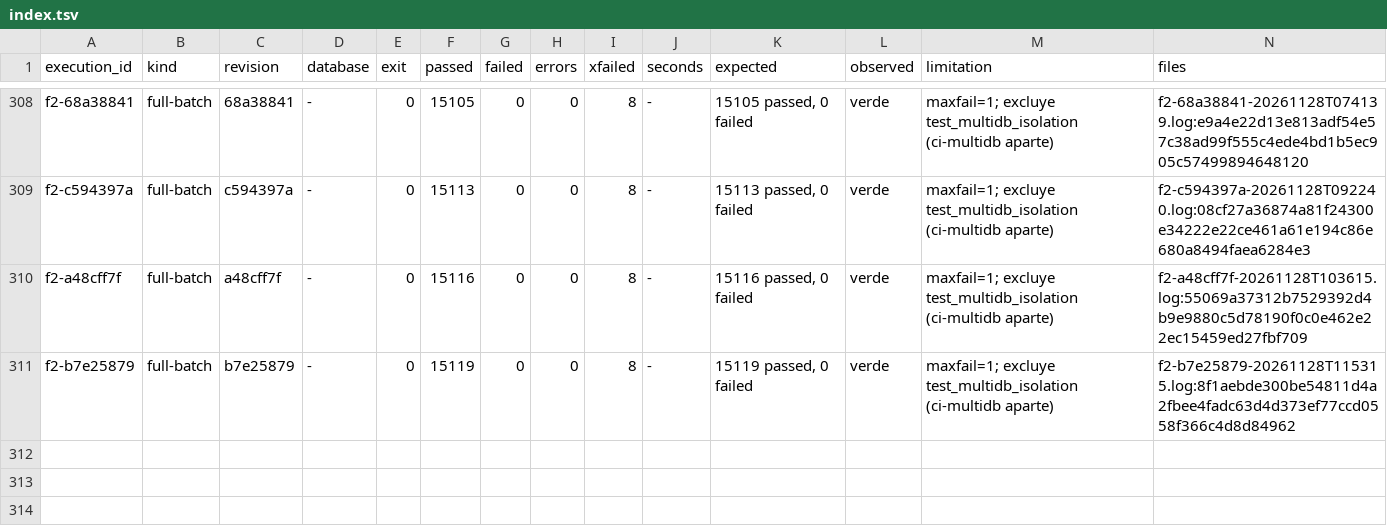
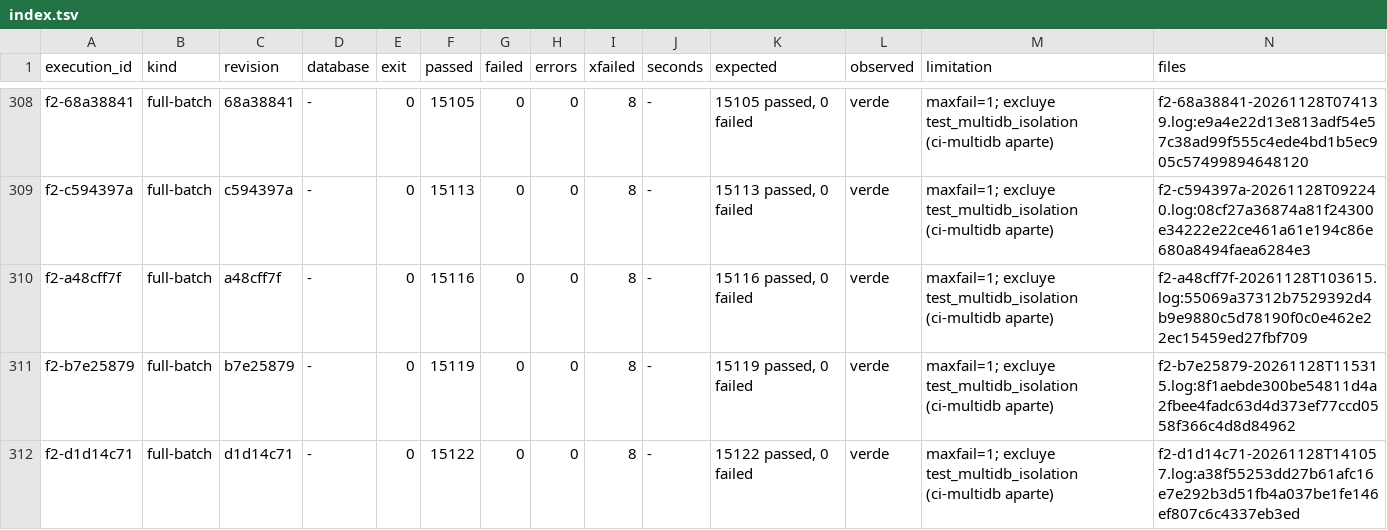
Before and after one commit to jcg-admin/kaupamex-api, a TSV file: scripts/workbench/orm-continuation-plan-20261103T095630/outputs/gates/index.tsv, drawn as a sheet; only a part is shown, gaps mark what is left out; the diff names each change by its address in the sheet, - before the commit and + after, or states it on an @@ line.

Commit message:
Record the F2 gate of the country_ids unit
Full batch on d1d14c71: 15122 passed, 66 skipped, 8 xfailed. Adds
the plan row ir-module-country-ids-0397 (TASK-API-0397).

```diff
--- a/scripts/workbench/orm-continuation-plan-20261103T095630/outputs/gates/index.tsv
+++ b/scripts/workbench/orm-continuation-plan-20261103T095630/outputs/gates/index.tsv
+row 312: f2-d1d14c71 | full-batch | d1d14c71 | - | 0 | 15122 | 0 | 0 | 8 | - | 15122 passed, 0 failed | verde | maxfail=1; excluye test_multidb_isolation (ci-multidb aparte) | f2-d1d14c71-20261128T141057.log:a38f55253dd27b61afc16e7e292b3d51fb4a037be1fe146ef807c6c4337eb3ed
```
Also changed, not shown: 3 other files.
